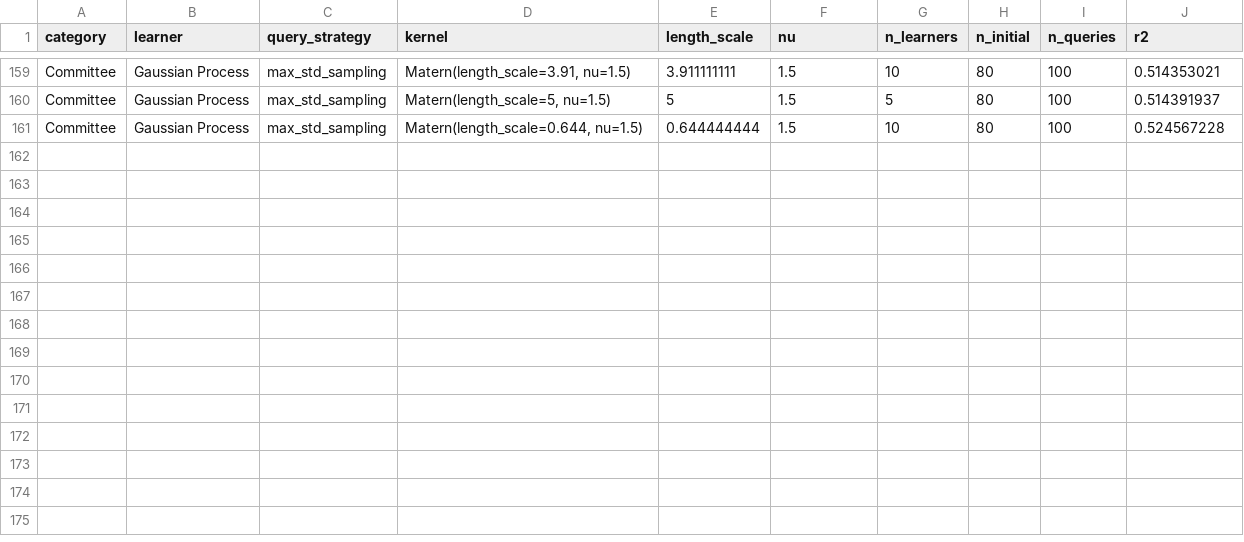
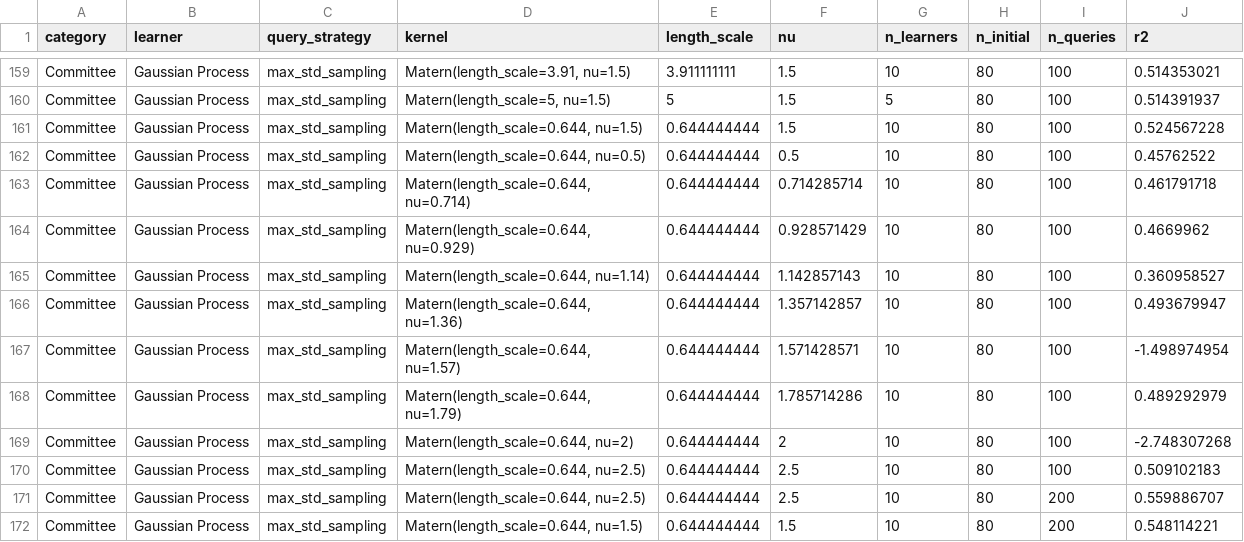
Before and after one commit to ryanquinnnelson/CMU-02750-Peptide-Design-using-Bayesian-Optimization, a CSV file: data/gridsearch.matern.csv, drawn as a sheet; only a part is shown, gaps mark what is left out.

```diff
--- a/data/gridsearch.matern.csv
+++ b/data/gridsearch.matern.csv
@@ -161 +161,12 @@ Committee,Gaussian Process,max_std_sampling,"Matern(length_scale=5, nu=1.5)",5,1
 Committee,Gaussian Process,max_std_sampling,"Matern(length_scale=0.644, nu=1.5)",0.644444444,1.5,10,80,100,0.524567228
+Committee,Gaussian Process,max_std_sampling,"Matern(length_scale=0.644, nu=0.5)",0.644444444,0.5,10,80,100,0.45762522
+Committee,Gaussian Process,max_std_sampling,"Matern(length_scale=0.644, nu=0.714)",0.644444444,0.714285714,10,80,100,0.461791718
+Committee,Gaussian Process,max_std_sampling,"Matern(length_scale=0.644, nu=0.929)",0.644444444,0.928571429,10,80,100,0.4669962
+Committee,Gaussian Process,max_std_sampling,"Matern(length_scale=0.644, nu=1.14)",0.644444444,1.142857143,10,80,100,0.360958527
+Committee,Gaussian Process,max_std_sampling,"Matern(length_scale=0.644, nu=1.36)",0.644444444,1.357142857,10,80,100,0.493679947
+Committee,Gaussian Process,max_std_sampling,"Matern(length_scale=0.644, nu=1.57)",0.644444444,1.571428571,10,80,100,-1.498974954
+Committee,Gaussian Process,max_std_sampling,"Matern(length_scale=0.644, nu=1.79)",0.644444444,1.785714286,10,80,100,0.489292979
+Committee,Gaussian Process,max_std_sampling,"Matern(length_scale=0.644, nu=2)",0.644444444,2,10,80,100,-2.748307268
+Committee,Gaussian Process,max_std_sampling,"Matern(length_scale=0.644, nu=2.5)",0.644444444,2.5,10,80,100,0.509102183
+Committee,Gaussian Process,max_std_sampling,"Matern(length_scale=0.644, nu=2.5)",0.644444444,2.5,10,80,200,0.559886707
+Committee,Gaussian Process,max_std_sampling,"Matern(length_scale=0.644, nu=1.5)",0.644444444,1.5,10,80,200,0.548114221
```
Also changed, not shown: data/gridsearch.rbf.csv, 3 other files.
